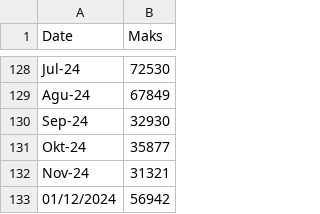
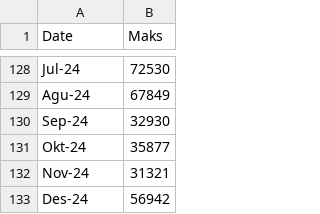
Before and after one commit to nabilasyukrii/Dataset, a CSV file: Hargacabai.csv, drawn as a sheet; only a part is shown, gaps mark what is left out.

Commit message:
2014-2024

```diff
--- a/Hargacabai.csv
+++ b/Hargacabai.csv
@@ -132,2 +132,2 @@ Okt-24;35877
 Nov-24;31321
-01/12/2024;56942
+Des-24;56942
```
